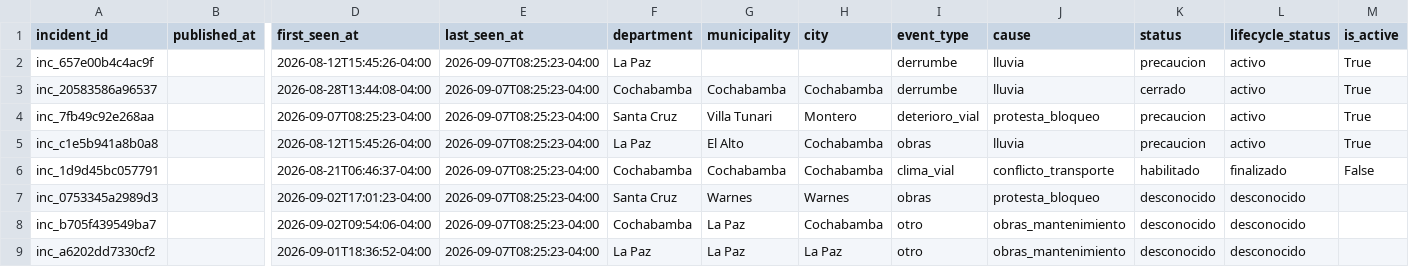
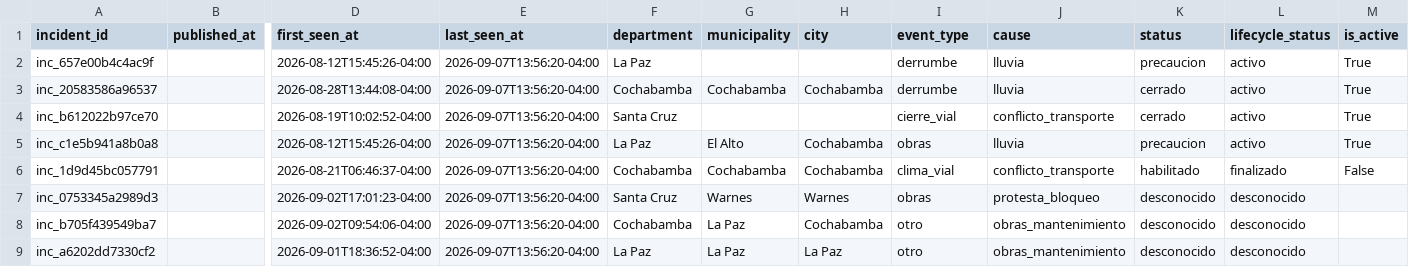
Before and after one commit to GustavoMix/cron-alerta-vial-bolivia, a CSV file: data/transito_bolivia.csv, drawn as a sheet; only a part is shown, gaps mark what is left out; removed rows and columns are numbered as before the commit, all else as after; rows hold the shown columns only; the diff names each change by its address in the sheet, - before the commit and + after, or states it on an @@ line.

```diff
--- a/data/transito_bolivia.csv
+++ b/data/transito_bolivia.csv
-E2:E3 (last_seen_at): 2026-09-07T08:25:23-04:00
+E2:E3 (last_seen_at): 2026-09-07T13:56:20-04:00
-row 4: inc_7fb49c92e268aa |  | 2026-09-07T08:25:23-04:00 | 2026-09-07T08:25:23-04:00 | Santa Cruz | Villa Tunari | Montero | deterioro_vial | protesta_bloqueo | precaucion | activo | True
+row 4: inc_b612022b97ce70 |  | 2026-08-19T10:02:52-04:00 | 2026-09-07T13:56:20-04:00 | Santa Cruz |  |  | cierre_vial | conflicto_transporte | cerrado | activo | True
-E5:E9 (last_seen_at): 2026-09-07T08:25:23-04:00
+E5:E9 (last_seen_at): 2026-09-07T13:56:20-04:00
```
Also changed, not shown: 4 other files.
